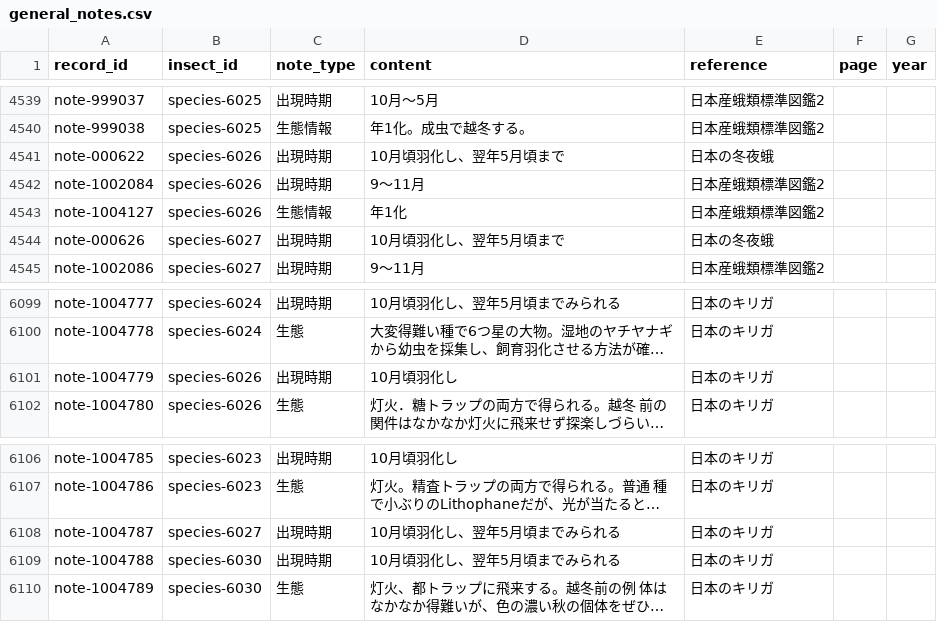
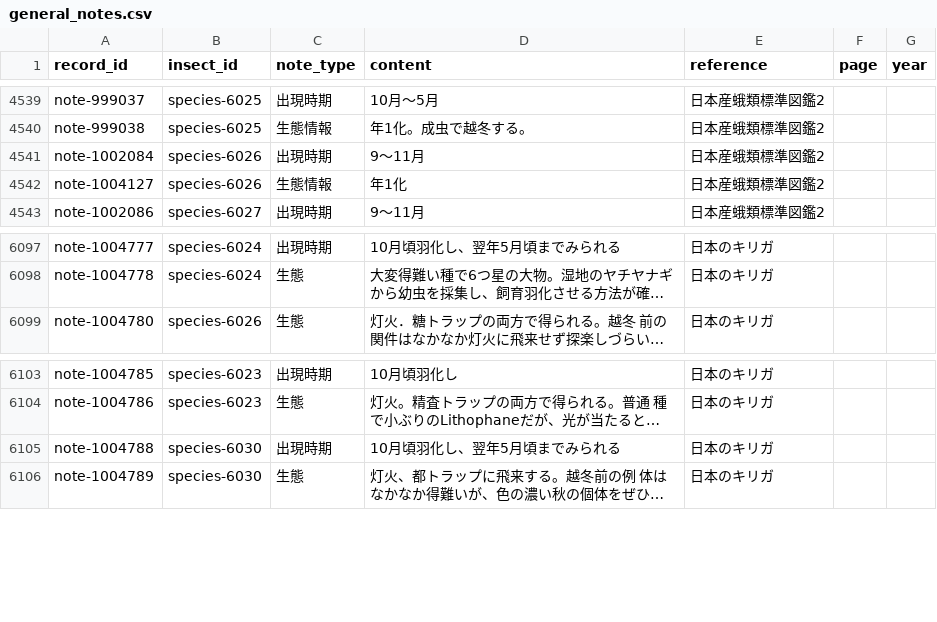
Before and after one commit to orau98/orau98.github.io, a CSV file: normalized_data/general_notes.csv, drawn as a sheet; only a part is shown, gaps mark what is left out; long unchanged cells end in …; the diff names each change by its address in the sheet, - before the commit and + after, or states it on an @@ line.

```diff
--- a/normalized_data/general_notes.csv
+++ b/normalized_data/general_notes.csv
-row 4541: note-000622 | species-6026 | 出現時期 | 10月頃羽化し、翌年5月頃まで | 日本の冬夜蛾
-row 4544: note-000626 | species-6027 | 出現時期 | 10月頃羽化し、翌年5月頃まで | 日本の冬夜蛾
-row 6101: note-1004779 | species-6026 | 出現時期 | 10月頃羽化し | 日本のキリガ
-row 6108: note-1004787 | species-6027 | 出現時期 | 10月頃羽化し、翌年5月頃までみられる | 日本のキリガ
```
Also changed, not shown: public/general_notes.csv, 2 other files.
